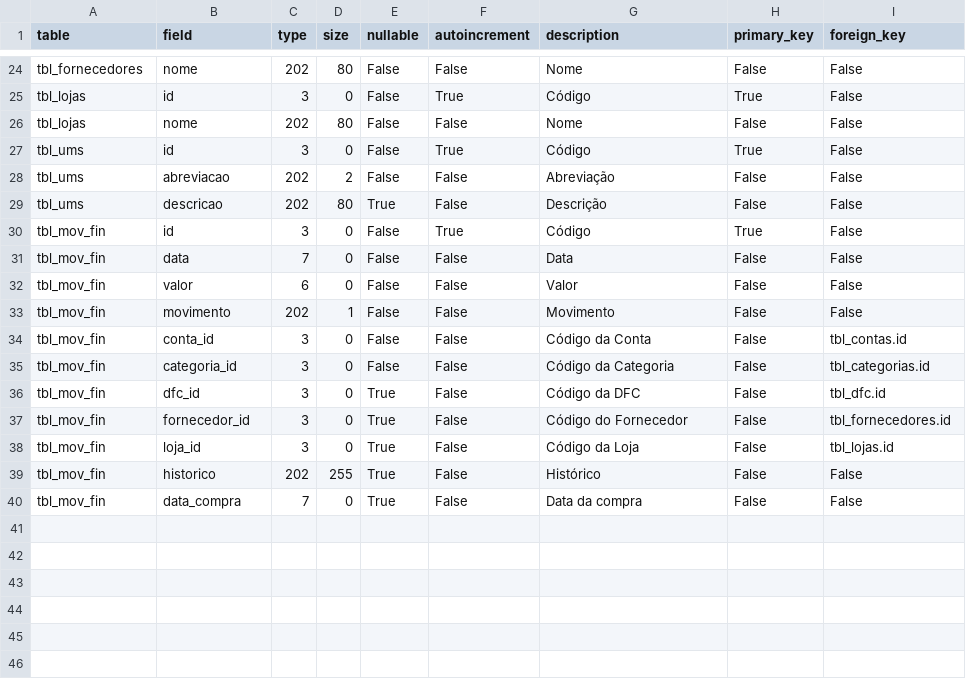
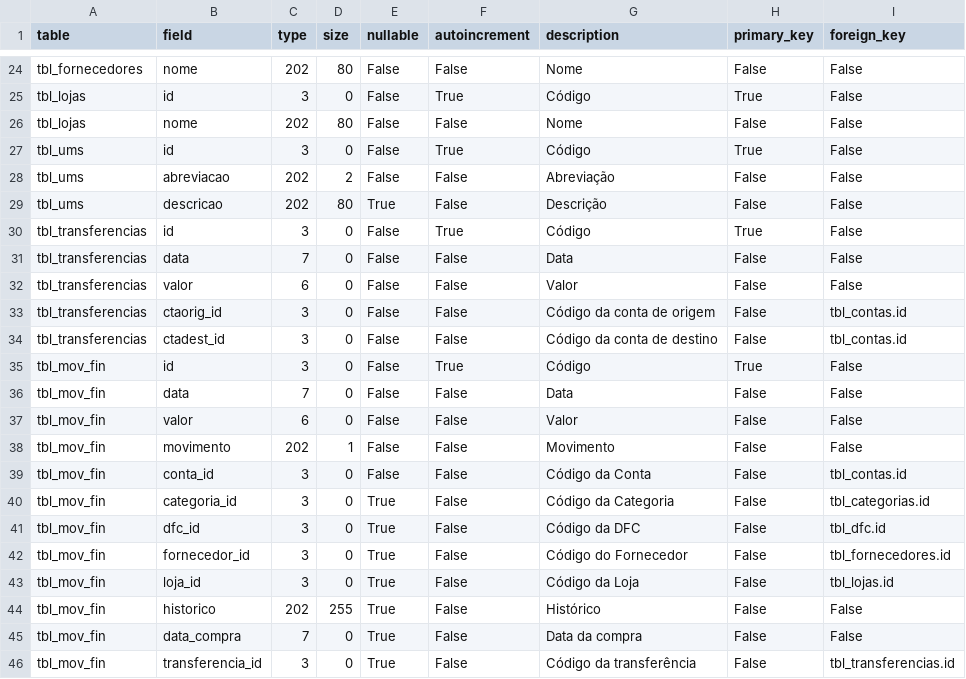
Before and after one commit to jrmilagre/vba-myproject, a CSV file: update/date_dictionary.csv, drawn as a sheet; only a part is shown, gaps mark what is left out.

```diff
--- a/update/date_dictionary.csv
+++ b/update/date_dictionary.csv
@@ -29,2 +29,7 @@ tbl_ums;abreviacao;202;2;False;False;Abreviação;False;False
 tbl_ums;descricao;202;80;True;False;Descrição;False;False
+tbl_transferencias;id;3;0;False;True;Código;True;False
+tbl_transferencias;data;7;0;False;False;Data;False;False
+tbl_transferencias;valor;6;0;False;False;Valor;False;False
+tbl_transferencias;ctaorig_id;3;0;False;False;Código da conta de origem;False;tbl_contas.id
+tbl_transferencias;ctadest_id;3;0;False;False;Código da conta de destino;False;tbl_contas.id
 tbl_mov_fin;id;3;0;False;True;Código;True;False
@@ -34,3 +39,3 @@ tbl_mov_fin;movimento;202;1;False;False;Movimento;False;False
 tbl_mov_fin;conta_id;3;0;False;False;Código da Conta;False;tbl_contas.id
-tbl_mov_fin;categoria_id;3;0;False;False;Código da Categoria;False;tbl_categorias.id
+tbl_mov_fin;categoria_id;3;0;True;False;Código da Categoria;False;tbl_categorias.id
 tbl_mov_fin;dfc_id;3;0;True;False;Código da DFC;False;tbl_dfc.id
@@ -40 +45,2 @@ tbl_mov_fin;historico;202;255;True;False;Histórico;False;False
 tbl_mov_fin;data_compra;7;0;True;False;Data da compra;False;False
+tbl_mov_fin;transferencia_id;3;0;True;False;Código da transferência;False;tbl_transferencias.id
```
Also changed, not shown: 34 other files.
